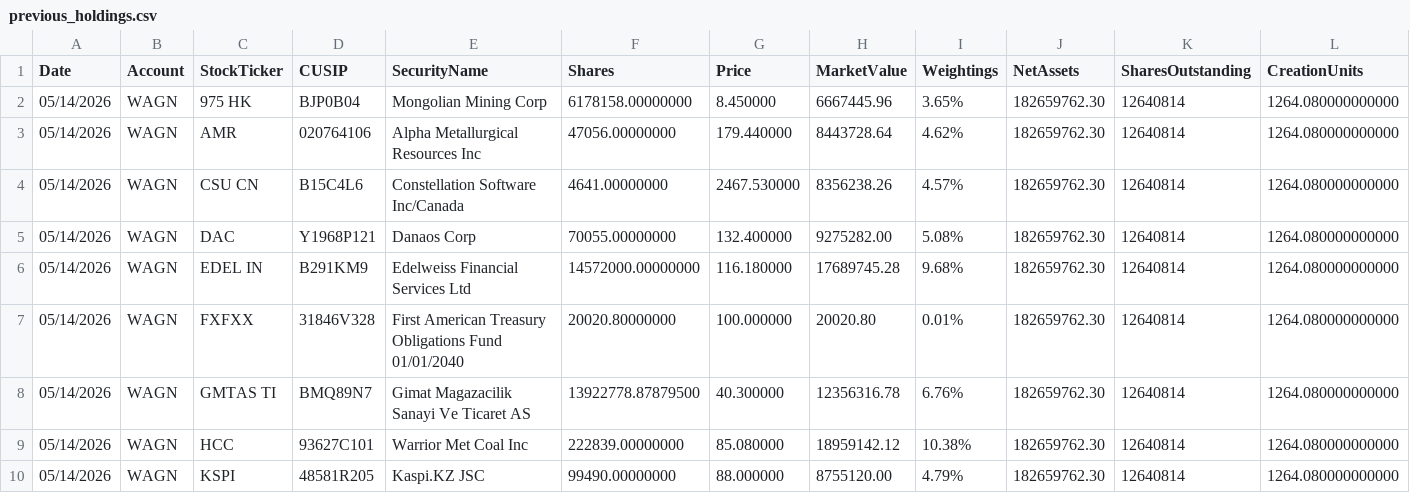
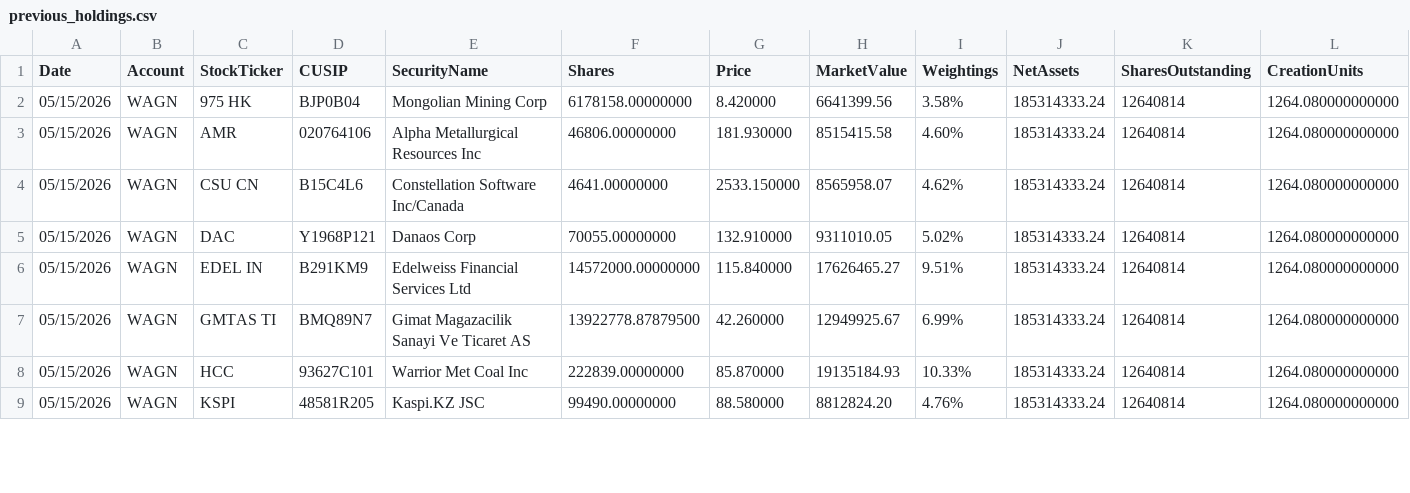
Before and after one commit to amirahmedimtiaz/pabrai-portfolio-monitor, a CSV file: previous_holdings.csv, drawn as a sheet; only a part is shown; removed rows and columns are numbered as before the commit, all else as after; rows hold the shown columns only; the diff covers the shown part only; the diff names each change by its address in the sheet, - before the commit and + after, or states it on an @@ line.

```diff
--- a/previous_holdings.csv
+++ b/previous_holdings.csv
-A2:A6 (Date): 05/14/2026
+A2:A6 (Date): 05/15/2026
-G2 (Price): 8.450000
+G2 (Price): 8.420000
-H2 (MarketValue): 6667445.96
+H2 (MarketValue): 6641399.56
-I2 (Weightings): 3.65%
+I2 (Weightings): 3.58%
-J2:J6 (NetAssets): 182659762.30
+J2:J6 (NetAssets): 185314333.24
-F3 (Shares): 47056.00000000
+F3 (Shares): 46806.00000000
-G3 (Price): 179.440000
+G3 (Price): 181.930000
-H3 (MarketValue): 8443728.64
+H3 (MarketValue): 8515415.58
-I3 (Weightings): 4.62%
+I3 (Weightings): 4.60%
-G4 (Price): 2467.530000
+G4 (Price): 2533.150000
-H4 (MarketValue): 8356238.26
+H4 (MarketValue): 8565958.07
-I4 (Weightings): 4.57%
+I4 (Weightings): 4.62%
-G5 (Price): 132.400000
+G5 (Price): 132.910000
-H5 (MarketValue): 9275282.00
+H5 (MarketValue): 9311010.05
-I5 (Weightings): 5.08%
+I5 (Weightings): 5.02%
-G6 (Price): 116.180000
+G6 (Price): 115.840000
-H6 (MarketValue): 17689745.28
+H6 (MarketValue): 17626465.27
-I6 (Weightings): 9.68%
+I6 (Weightings): 9.51%
-row 7: 05/14/2026 | WAGN | FXFXX | 31846V328 | First American Treasury Obligations Fund 01/01/2040 | 20020.80000000 | 100.000000 | 20020.80 | 0.01% | 182659762.30 | 12640814 | 1264.080000000000
-A7:A9 (Date): 05/14/2026
+A7:A9 (Date): 05/15/2026
-G7 (Price): 40.300000
+G7 (Price): 42.260000
-H7 (MarketValue): 12356316.78
+H7 (MarketValue): 12949925.67
-I7 (Weightings): 6.76%
+I7 (Weightings): 6.99%
-J7:J9 (NetAssets): 182659762.30
+J7:J9 (NetAssets): 185314333.24
-G8 (Price): 85.080000
+G8 (Price): 85.870000
-H8 (MarketValue): 18959142.12
+H8 (MarketValue): 19135184.93
-I8 (Weightings): 10.38%
+I8 (Weightings): 10.33%
-G9 (Price): 88.000000
+G9 (Price): 88.580000
-H9 (MarketValue): 8755120.00
+H9 (MarketValue): 8812824.20
-I9 (Weightings): 4.79%
+I9 (Weightings): 4.76%
```
Also changed, not shown: 1 removed row and 59 edited cells elsewhere in this file.
